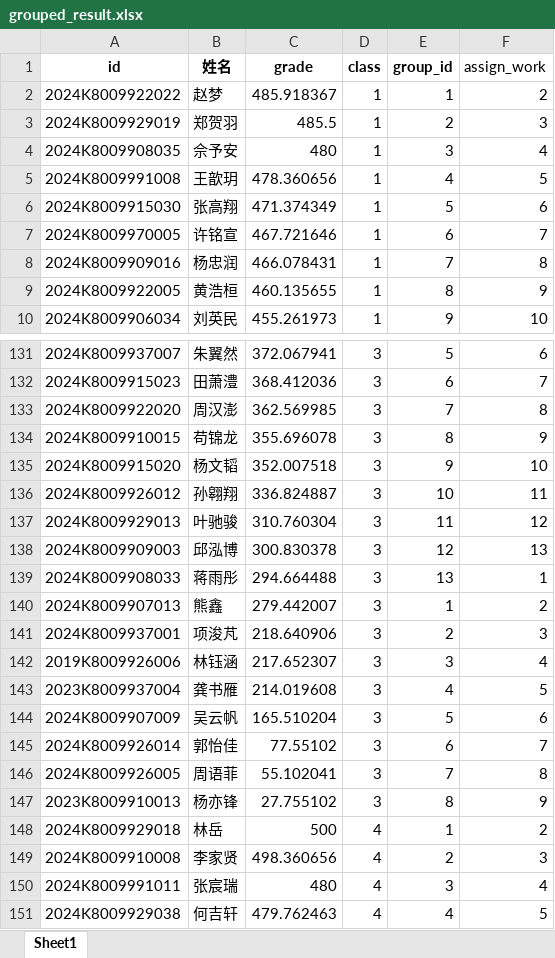
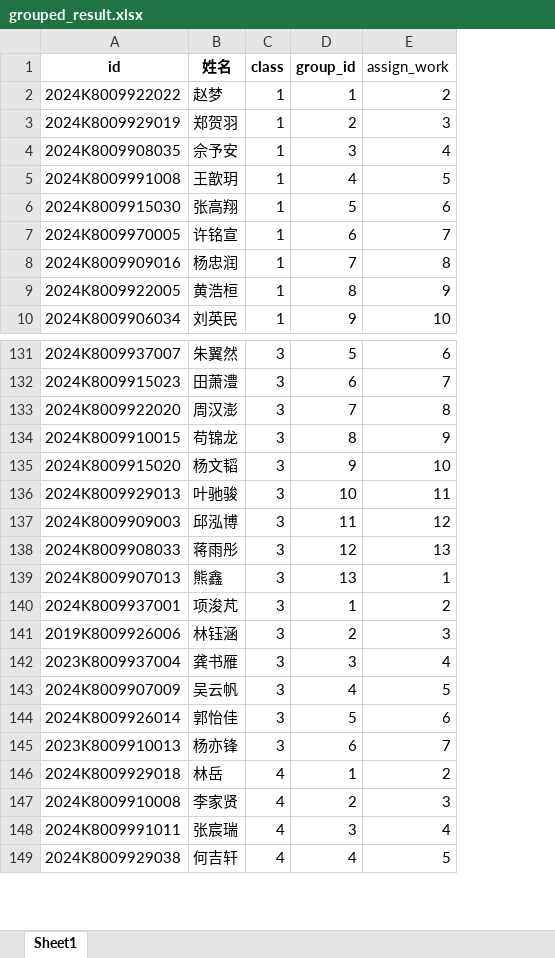
Before and after one commit to xu2023-ICT/judge, an Excel workbook: grouped_result.xlsx, sheet Sheet1, drawn as a sheet; only a part is shown, gaps mark what is left out; values as stored, in another font and other column widths than the file's, no borders; removed rows and columns are numbered as before the commit, all else as after; the diff names each change by its address in the sheet, - before the commit and + after, or states it on an @@ line.

```diff
--- a/grouped_result.xlsx (sheet Sheet1)
+++ b/grouped_result.xlsx (sheet Sheet1)
-column C (grade), rows 2-10: 485.918367 | 485.5 | 480 | 478.360656 | 471.374349 | 467.721646 | 466.078431 | 460.135655 | 455.261973; rows 131-135: 372.067941 | 368.412036 | 362.569985 | 355.696078 | 352.007518; rows 137-145: 310.760304 | 300.830378 | 294.664488 | 279.442007 | 218.640906 | 217.652307 | 214.019608 | 165.510204 | 77.55102; rows 147-151: 27.755102 | 500 | 498.360656 | 480 | 479.762463
-row 136: 2024K8009926012 | 孙翱翔 | 336.824887 | 3 | 10 | 11
-D136 (group_id): 11
+D136 (group_id): 10
-E136 (assign_work): 12
+E136 (assign_work): 11
-D137 (group_id): 12
+D137 (group_id): 11
-E137 (assign_work): 13
+E137 (assign_work): 12
-D138 (group_id): 13
+D138 (group_id): 12
-E138 (assign_work): 1
+E138 (assign_work): 13
-D139 (group_id): 1
+D139 (group_id): 13
-E139 (assign_work): 2
+E139 (assign_work): 1
-D140 (group_id): 2
+D140 (group_id): 1
-E140 (assign_work): 3
+E140 (assign_work): 2
-D141 (group_id): 3
+D141 (group_id): 2
-E141 (assign_work): 4
+E141 (assign_work): 3
-D142 (group_id): 4
+D142 (group_id): 3
-E142 (assign_work): 5
+E142 (assign_work): 4
-D143 (group_id): 5
+D143 (group_id): 4
-E143 (assign_work): 6
+E143 (assign_work): 5
-D144 (group_id): 6
+D144 (group_id): 5
-E144 (assign_work): 7
+E144 (assign_work): 6
-row 146: 2024K8009926005 | 周语菲 | 55.102041 | 3 | 7 | 8
-D145 (group_id): 8
+D145 (group_id): 6
-E145 (assign_work): 9
+E145 (assign_work): 7
```
Also changed, not shown: formulas that keep their value, 1 other file.
